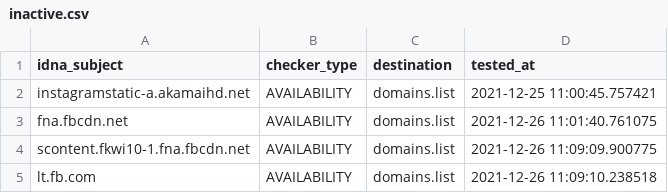
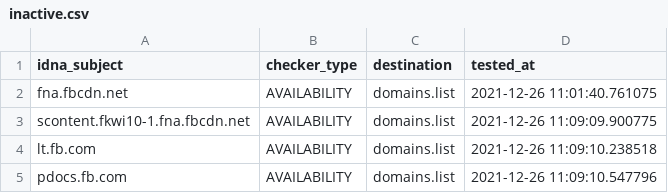
Before and after one commit to Ultimate-Hosts-Blacklist/smed79_blocklist_facebook, a CSV file: .pyfunceble/inactive.csv, drawn as a sheet; only a part is shown; the shorter side is filled out with more unchanged rows.

```diff
--- a/.pyfunceble/inactive.csv
+++ b/.pyfunceble/inactive.csv
@@ -1,3 +1,2 @@
 idna_subject,checker_type,destination,tested_at
-instagramstatic-a.akamaihd.net,AVAILABILITY,domains.list,2021-12-25 11:00:45.757421
 fna.fbcdn.net,AVAILABILITY,domains.list,2021-12-26 11:01:40.761075
```
Also changed, not shown: 17 other files.
